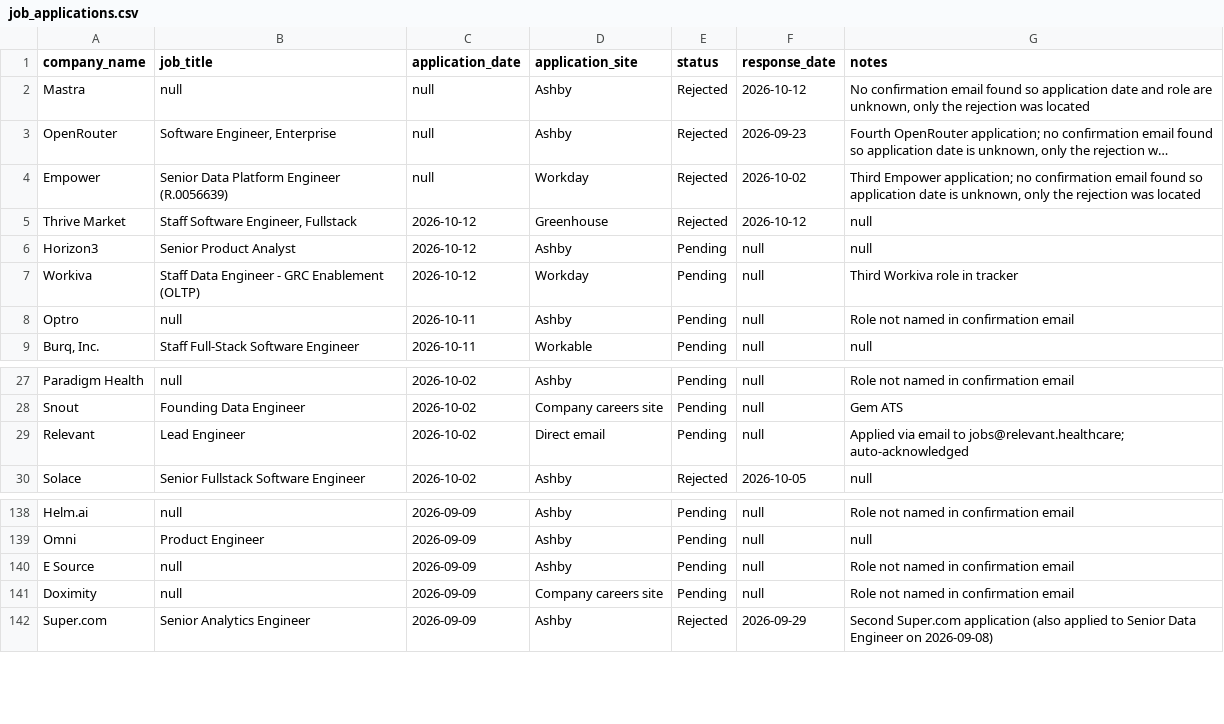
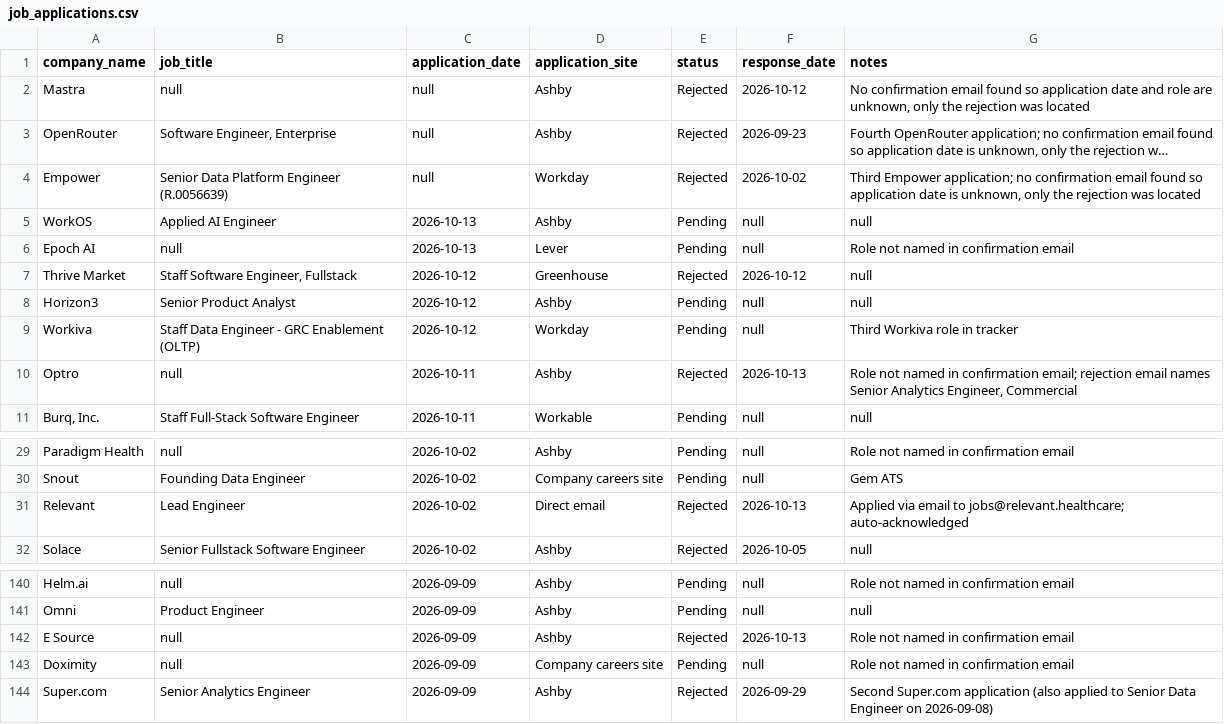
Before and after one commit to sandervw/job-search, a CSV file: job_applications.csv, drawn as a sheet; only a part is shown, gaps mark what is left out; long unchanged cells end in …; addresses are those after the commit; the diff names each change by its address in the sheet, - before the commit and + after, or states it on an @@ line.

```diff
--- a/job_applications.csv
+++ b/job_applications.csv
+row 5: WorkOS | Applied AI Engineer | 2026-10-13 | Ashby | Pending | null | null
+row 6: Epoch AI | null | 2026-10-13 | Lever | Pending | null | Role not named in confirmation email
-E10 (status): Pending
+E10 (status): Rejected
-F10 (response_date): null
+F10 (response_date): 2026-10-13
-G10 (notes): …in confirmation email
+G10 (notes): …in confirmation email; rejection email names Senior Analytics Engineer, Commercial
-E31 (status): Pending
+E31 (status): Rejected
-F31 (response_date): null
+F31 (response_date): 2026-10-13
-E142 (status): Pending
+E142 (status): Rejected
-F142 (response_date): null
+F142 (response_date): 2026-10-13
```
